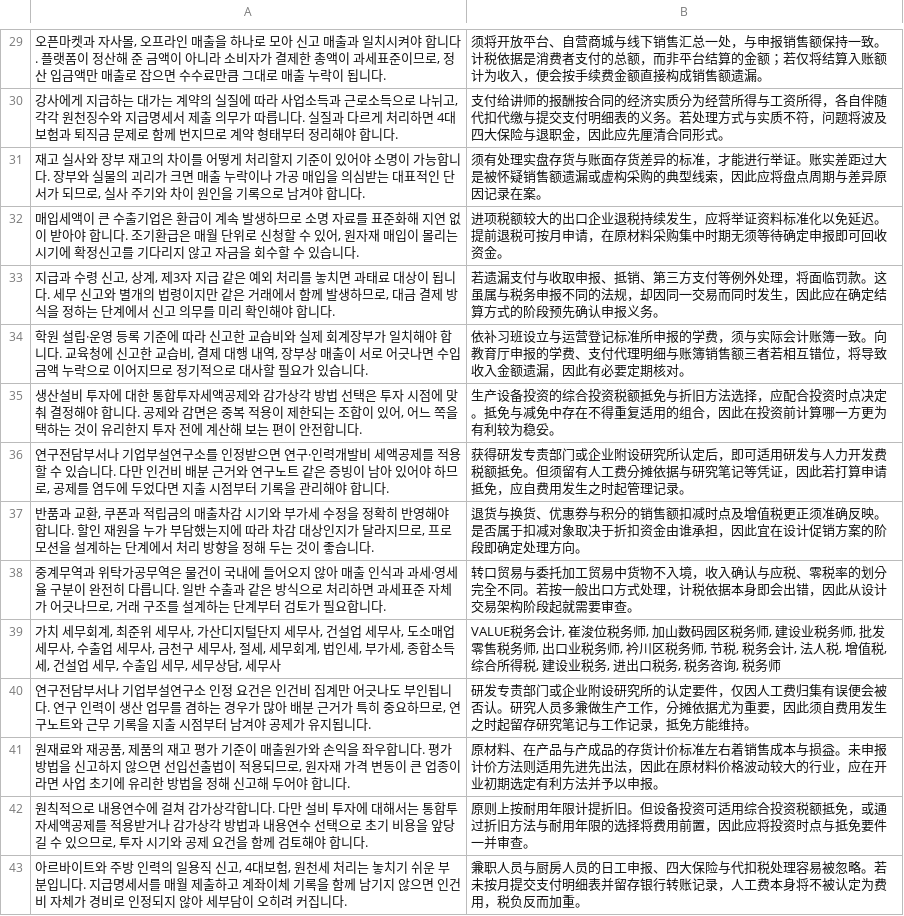
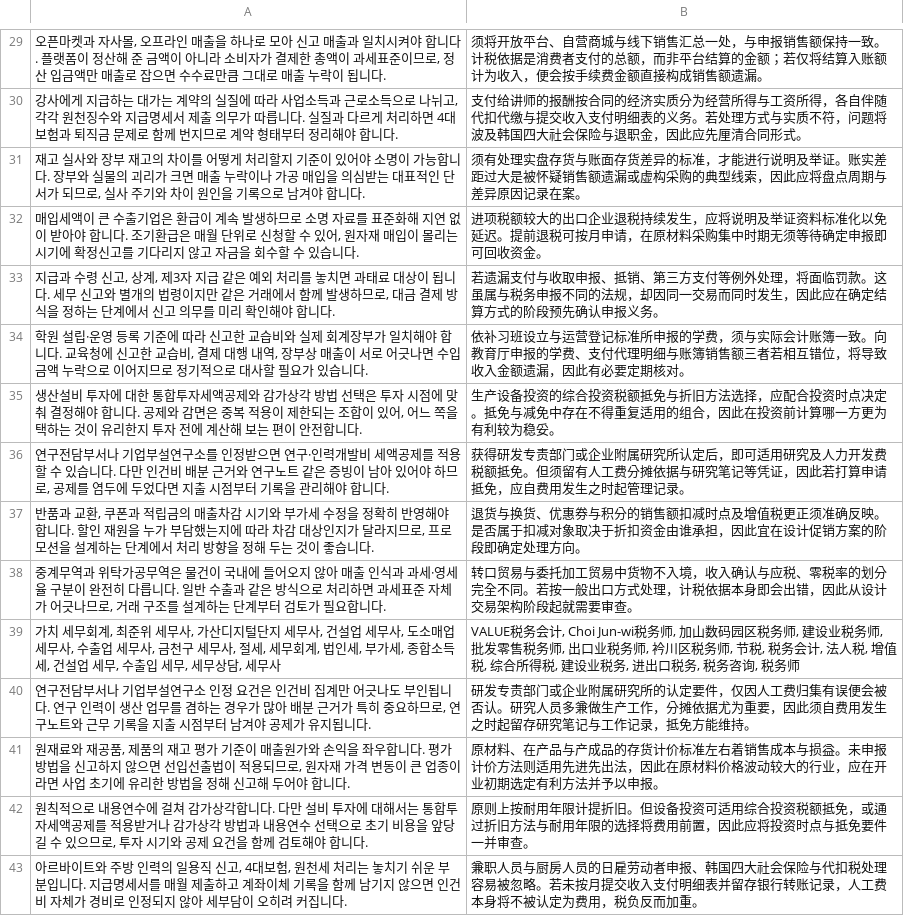
Before and after one commit to junwi-choi/web-page, a TSV file: i18n/zh.tsv, drawn as a sheet; only a part is shown, gaps mark what is left out; the diff covers the shown part only.

```diff
--- a/i18n/zh.tsv
+++ b/i18n/zh.tsv
@@ -29,5 +29,5 @@
 오픈마켓과 자사몰, 오프라인 매출을 하나로 모아 신고 매출과 일치시켜야 합니다. 플랫폼이 정산해 준 금액이 아니라 소비자가 결제한 총액이 과세표준이므로, 정산 입금액만 매출로 잡으면 수수료만큼 그대로 매출 누락이 됩니다.	须将开放平台、自营商城与线下销售汇总一处，与申报销售额保持一致。计税依据是消费者支付的总额，而非平台结算的金额；若仅将结算入账额计为收入，便会按手续费金额直接构成销售额遗漏。
-강사에게 지급하는 대가는 계약의 실질에 따라 사업소득과 근로소득으로 나뉘고, 각각 원천징수와 지급명세서 제출 의무가 따릅니다. 실질과 다르게 처리하면 4대보험과 퇴직금 문제로 함께 번지므로 계약 형태부터 정리해야 합니다.	支付给讲师的报酬按合同的经济实质分为经营所得与工资所得，各自伴随代扣代缴与提交支付明细表的义务。若处理方式与实质不符，问题将波及四大保险与退职金，因此应先厘清合同形式。
-재고 실사와 장부 재고의 차이를 어떻게 처리할지 기준이 있어야 소명이 가능합니다. 장부와 실물의 괴리가 크면 매출 누락이나 가공 매입을 의심받는 대표적인 단서가 되므로, 실사 주기와 차이 원인을 기록으로 남겨야 합니다.	须有处理实盘存货与账面存货差异的标准，才能进行举证。账实差距过大是被怀疑销售额遗漏或虚构采购的典型线索，因此应将盘点周期与差异原因记录在案。
-매입세액이 큰 수출기업은 환급이 계속 발생하므로 소명 자료를 표준화해 지연 없이 받아야 합니다. 조기환급은 매월 단위로 신청할 수 있어, 원자재 매입이 몰리는 시기에 확정신고를 기다리지 않고 자금을 회수할 수 있습니다.	进项税额较大的出口企业退税持续发生，应将举证资料标准化以免延迟。提前退税可按月申请，在原材料采购集中时期无须等待确定申报即可回收资金。
+강사에게 지급하는 대가는 계약의 실질에 따라 사업소득과 근로소득으로 나뉘고, 각각 원천징수와 지급명세서 제출 의무가 따릅니다. 실질과 다르게 처리하면 4대보험과 퇴직금 문제로 함께 번지므로 계약 형태부터 정리해야 합니다.	支付给讲师的报酬按合同的经济实质分为经营所得与工资所得，各自伴随代扣代缴与提交收入支付明细表的义务。若处理方式与实质不符，问题将波及韩国四大社会保险与退职金，因此应先厘清合同形式。
+재고 실사와 장부 재고의 차이를 어떻게 처리할지 기준이 있어야 소명이 가능합니다. 장부와 실물의 괴리가 크면 매출 누락이나 가공 매입을 의심받는 대표적인 단서가 되므로, 실사 주기와 차이 원인을 기록으로 남겨야 합니다.	须有处理实盘存货与账面存货差异的标准，才能进行说明及举证。账实差距过大是被怀疑销售额遗漏或虚构采购的典型线索，因此应将盘点周期与差异原因记录在案。
+매입세액이 큰 수출기업은 환급이 계속 발생하므로 소명 자료를 표준화해 지연 없이 받아야 합니다. 조기환급은 매월 단위로 신청할 수 있어, 원자재 매입이 몰리는 시기에 확정신고를 기다리지 않고 자금을 회수할 수 있습니다.	进项税额较大的出口企业退税持续发生，应将说明及举证资料标准化以免延迟。提前退税可按月申请，在原材料采购集中时期无须等待确定申报即可回收资金。
 지급과 수령 신고, 상계, 제3자 지급 같은 예외 처리를 놓치면 과태료 대상이 됩니다. 세무 신고와 별개의 법령이지만 같은 거래에서 함께 발생하므로, 대금 결제 방식을 정하는 단계에서 신고 의무를 미리 확인해야 합니다.	若遗漏支付与收取申报、抵销、第三方支付等例外处理，将面临罚款。这虽属与税务申报不同的法规，却因同一交易而同时发生，因此应在确定结算方式的阶段预先确认申报义务。
@@ -35,9 +35,9 @@
 생산설비 투자에 대한 통합투자세액공제와 감가상각 방법 선택은 투자 시점에 맞춰 결정해야 합니다. 공제와 감면은 중복 적용이 제한되는 조합이 있어, 어느 쪽을 택하는 것이 유리한지 투자 전에 계산해 보는 편이 안전합니다.	生产设备投资的综合投资税额抵免与折旧方法选择，应配合投资时点决定。抵免与减免中存在不得重复适用的组合，因此在投资前计算哪一方更为有利较为稳妥。
-연구전담부서나 기업부설연구소를 인정받으면 연구·인력개발비 세액공제를 적용할 수 있습니다. 다만 인건비 배분 근거와 연구노트 같은 증빙이 남아 있어야 하므로, 공제를 염두에 두었다면 지출 시점부터 기록을 관리해야 합니다.	获得研发专责部门或企业附设研究所认定后，即可适用研发与人力开发费税额抵免。但须留有人工费分摊依据与研究笔记等凭证，因此若打算申请抵免，应自费用发生之时起管理记录。
+연구전담부서나 기업부설연구소를 인정받으면 연구·인력개발비 세액공제를 적용할 수 있습니다. 다만 인건비 배분 근거와 연구노트 같은 증빙이 남아 있어야 하므로, 공제를 염두에 두었다면 지출 시점부터 기록을 관리해야 합니다.	获得研发专责部门或企业附属研究所认定后，即可适用研究及人力开发费税额抵免。但须留有人工费分摊依据与研究笔记等凭证，因此若打算申请抵免，应自费用发生之时起管理记录。
 반품과 교환, 쿠폰과 적립금의 매출차감 시기와 부가세 수정을 정확히 반영해야 합니다. 할인 재원을 누가 부담했는지에 따라 차감 대상인지가 달라지므로, 프로모션을 설계하는 단계에서 처리 방향을 정해 두는 것이 좋습니다.	退货与换货、优惠券与积分的销售额扣减时点及增值税更正须准确反映。是否属于扣减对象取决于折扣资金由谁承担，因此宜在设计促销方案的阶段即确定处理方向。
 중계무역과 위탁가공무역은 물건이 국내에 들어오지 않아 매출 인식과 과세·영세율 구분이 완전히 다릅니다. 일반 수출과 같은 방식으로 처리하면 과세표준 자체가 어긋나므로, 거래 구조를 설계하는 단계부터 검토가 필요합니다.	转口贸易与委托加工贸易中货物不入境，收入确认与应税、零税率的划分完全不同。若按一般出口方式处理，计税依据本身即会出错，因此从设计交易架构阶段起就需要审查。
-가치 세무회계, 최준위 세무사, 가산디지털단지 세무사, 건설업 세무사, 도소매업 세무사, 수출업 세무사, 금천구 세무사, 절세, 세무회계, 법인세, 부가세, 종합소득세, 건설업 세무, 수출입 세무, 세무상담, 세무사	VALUE税务会计, 崔浚位税务师, 加山数码园区税务师, 建设业税务师, 批发零售税务师, 出口业税务师, 衿川区税务师, 节税, 税务会计, 法人税, 增值税, 综合所得税, 建设业税务, 进出口税务, 税务咨询, 税务师
-연구전담부서나 기업부설연구소 인정 요건은 인건비 집계만 어긋나도 부인됩니다. 연구 인력이 생산 업무를 겸하는 경우가 많아 배분 근거가 특히 중요하므로, 연구노트와 근무 기록을 지출 시점부터 남겨야 공제가 유지됩니다.	研发专责部门或企业附设研究所的认定要件，仅因人工费归集有误便会被否认。研究人员多兼做生产工作，分摊依据尤为重要，因此须自费用发生之时起留存研究笔记与工作记录，抵免方能维持。
+가치 세무회계, 최준위 세무사, 가산디지털단지 세무사, 건설업 세무사, 도소매업 세무사, 수출업 세무사, 금천구 세무사, 절세, 세무회계, 법인세, 부가세, 종합소득세, 건설업 세무, 수출입 세무, 세무상담, 세무사	VALUE税务会计, Choi Jun-wi税务师, 加山数码园区税务师, 建设业税务师, 批发零售税务师, 出口业税务师, 衿川区税务师, 节税, 税务会计, 法人税, 增值税, 综合所得税, 建设业税务, 进出口税务, 税务咨询, 税务师
+연구전담부서나 기업부설연구소 인정 요건은 인건비 집계만 어긋나도 부인됩니다. 연구 인력이 생산 업무를 겸하는 경우가 많아 배분 근거가 특히 중요하므로, 연구노트와 근무 기록을 지출 시점부터 남겨야 공제가 유지됩니다.	研发专责部门或企业附属研究所的认定要件，仅因人工费归集有误便会被否认。研究人员多兼做生产工作，分摊依据尤为重要，因此须自费用发生之时起留存研究笔记与工作记录，抵免方能维持。
 원재료와 재공품, 제품의 재고 평가 기준이 매출원가와 손익을 좌우합니다. 평가방법을 신고하지 않으면 선입선출법이 적용되므로, 원자재 가격 변동이 큰 업종이라면 사업 초기에 유리한 방법을 정해 신고해 두어야 합니다.	原材料、在产品与产成品的存货计价标准左右着销售成本与损益。未申报计价方法则适用先进先出法，因此在原材料价格波动较大的行业，应在开业初期选定有利方法并予以申报。
 원칙적으로 내용연수에 걸쳐 감가상각합니다. 다만 설비 투자에 대해서는 통합투자세액공제를 적용받거나 감가상각 방법과 내용연수 선택으로 초기 비용을 앞당길 수 있으므로, 투자 시기와 공제 요건을 함께 검토해야 합니다.	原则上按耐用年限计提折旧。但设备投资可适用综合投资税额抵免，或通过折旧方法与耐用年限的选择将费用前置，因此应将投资时点与抵免要件一并审查。
-아르바이트와 주방 인력의 일용직 신고, 4대보험, 원천세 처리는 놓치기 쉬운 부분입니다. 지급명세서를 매월 제출하고 계좌이체 기록을 함께 남기지 않으면 인건비 자체가 경비로 인정되지 않아 세부담이 오히려 커집니다.	兼职人员与厨房人员的日工申报、四大保险与代扣税处理容易被忽略。若未按月提交支付明细表并留存银行转账记录，人工费本身将不被认定为费用，税负反而加重。
+아르바이트와 주방 인력의 일용직 신고, 4대보험, 원천세 처리는 놓치기 쉬운 부분입니다. 지급명세서를 매월 제출하고 계좌이체 기록을 함께 남기지 않으면 인건비 자체가 경비로 인정되지 않아 세부담이 오히려 커집니다.	兼职人员与厨房人员的日雇劳动者申报、韩国四大社会保险与代扣税处理容易被忽略。若未按月提交收入支付明细表并留存银行转账记录，人工费本身将不被认定为费用，税负反而加重。
```
Also changed, not shown: 103 edited cells elsewhere in this file, i18n/en.tsv, 19 other files.
